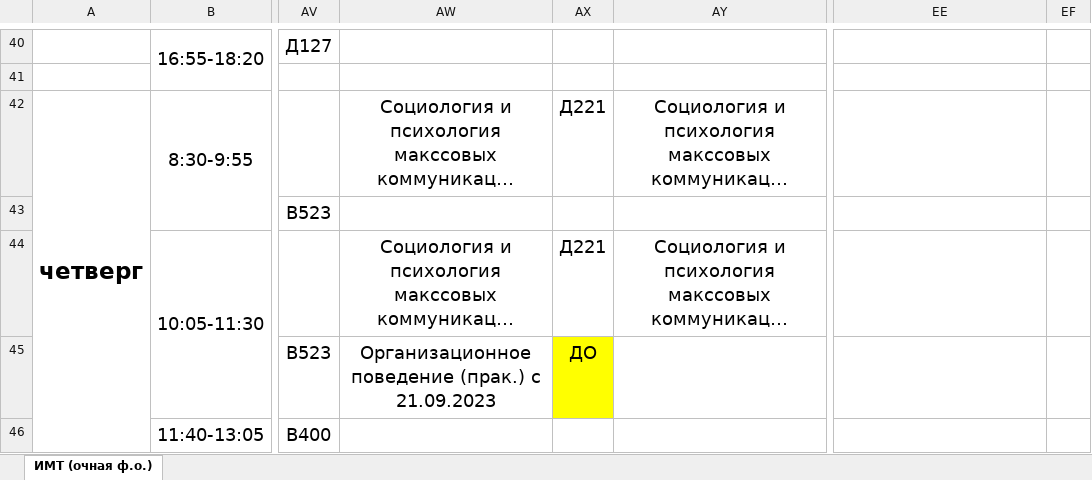
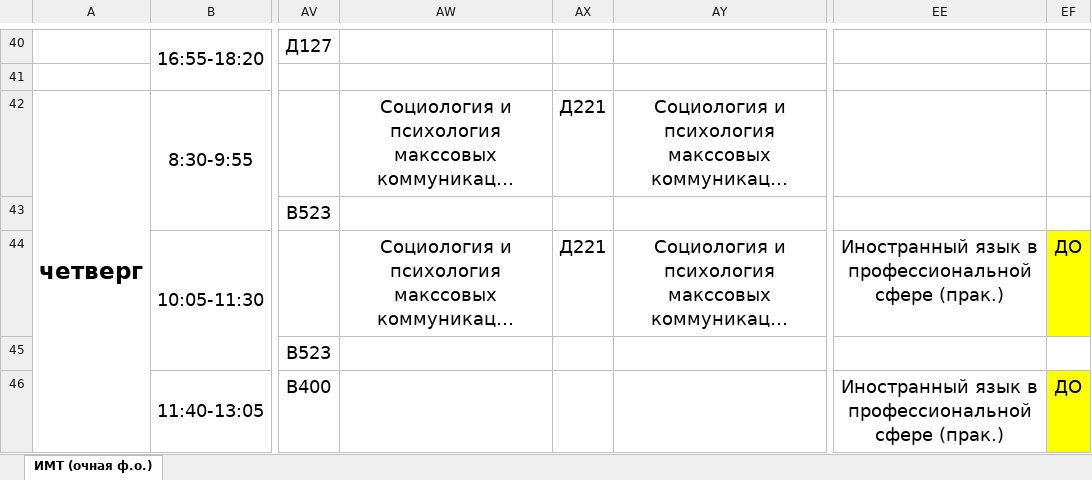
Before and after one commit to SergeyPeace/TimeTable, an Excel workbook: raspisaniye_mt.xlsx, sheet ИМТ (очная ф.о.), drawn as a sheet; only a part is shown, gaps mark what is left out; long unchanged cells end in …; values as stored, in another font and other column widths than the file's, no borders; the diff covers the shown part only; the diff names each change by its address in the sheet, - before the commit and + after, or states it on an @@ line.

```diff
--- a/raspisaniye_mt.xlsx (sheet ИМТ (очная ф.о.))
+++ b/raspisaniye_mt.xlsx (sheet ИМТ (очная ф.о.))
-EE44: (empty)
+EE44: Иностранный язык в профессиональной сфере (прак.)
-EF44: (empty)
+EF44: ДО
-EF44 fill: none
+EF44 fill: #FFFF00
-AW45: Организационное поведение (прак.) с 21.09.2023
+AW45: (empty)
-AX45: ДО
+AX45: (empty)
-AX45 fill: #FFFF00
+AX45 fill: none
-EE46: (empty)
+EE46: Иностранный язык в профессиональной сфере (прак.)
-EF46: (empty)
+EF46: ДО
-EF46 fill: none
+EF46 fill: #FFFF00
```
Also changed, not shown: 79 edited cells, cell formats and merged cells elsewhere in this sheet, 1 other file.
